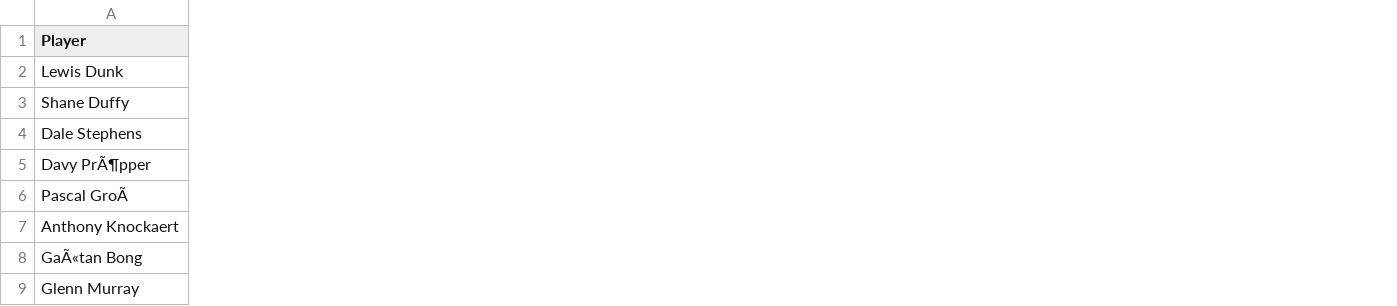
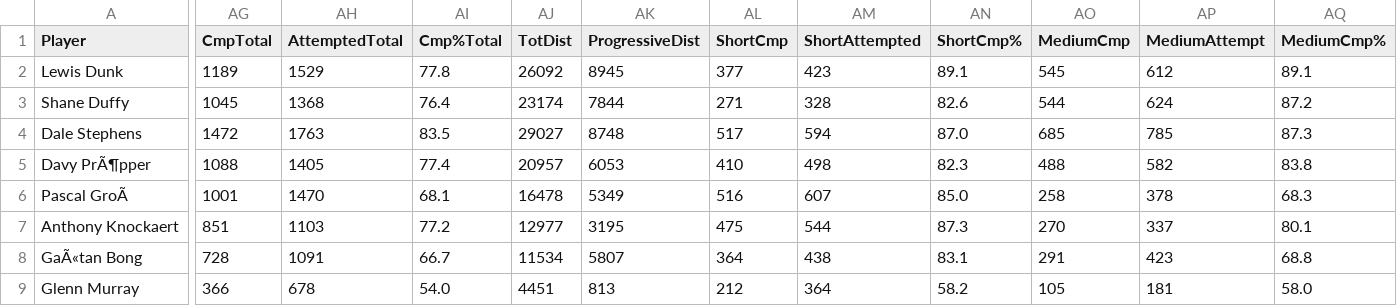
Before and after one commit to kiansweeney11/xg-data-analysis, a CSV file: datasets/cleanedAdvanced/brighton-firstseason-allmerged.csv, drawn as a sheet; only a part is shown, gaps mark what is left out; the diff covers the shown part only; the diff names each change by its address in the sheet, - before the commit and + after, or states it on an @@ line.

Commit message:
brighton-glitch-fixed-cluster-attacking

```diff
--- a/datasets/cleanedAdvanced/brighton-firstseason-allmerged.csv
+++ b/datasets/cleanedAdvanced/brighton-firstseason-allmerged.csv
+column AG (CmpTotal), rows 2-9: 1189 | 1045 | 1472 | 1088 | 1001 | 851 | 728 | 366
+column AH (AttemptedTotal), rows 2-9: 1529 | 1368 | 1763 | 1405 | 1470 | 1103 | 1091 | 678
+column AI (Cmp%Total), rows 2-9: 77.8 | 76.4 | 83.5 | 77.4 | 68.1 | 77.2 | 66.7 | 54.0
+column AJ (TotDist), rows 2-9: 26092 | 23174 | 29027 | 20957 | 16478 | 12977 | 11534 | 4451
+column AK (ProgressiveDist), rows 2-9: 8945 | 7844 | 8748 | 6053 | 5349 | 3195 | 5807 | 813
+column AL (ShortCmp), rows 2-9: 377 | 271 | 517 | 410 | 516 | 475 | 364 | 212
+column AM (ShortAttempted), rows 2-9: 423 | 328 | 594 | 498 | 607 | 544 | 438 | 364
+column AN (ShortCmp%), rows 2-9: 89.1 | 82.6 | 87.0 | 82.3 | 85.0 | 87.3 | 83.1 | 58.2
+column AO (MediumCmp), rows 2-9: 545 | 544 | 685 | 488 | 258 | 270 | 291 | 105
+column AP (MediumAttempt), rows 2-9: 612 | 624 | 785 | 582 | 378 | 337 | 423 | 181
+column AQ (MediumCmp%), rows 2-9: 89.1 | 87.2 | 87.3 | 83.8 | 68.3 | 80.1 | 68.8 | 58.0
```
Also changed, not shown: 12 added columns and 1 removed column elsewhere in this file, datasets/advanced/brighton/passing17-18.csv, 5 other files.
